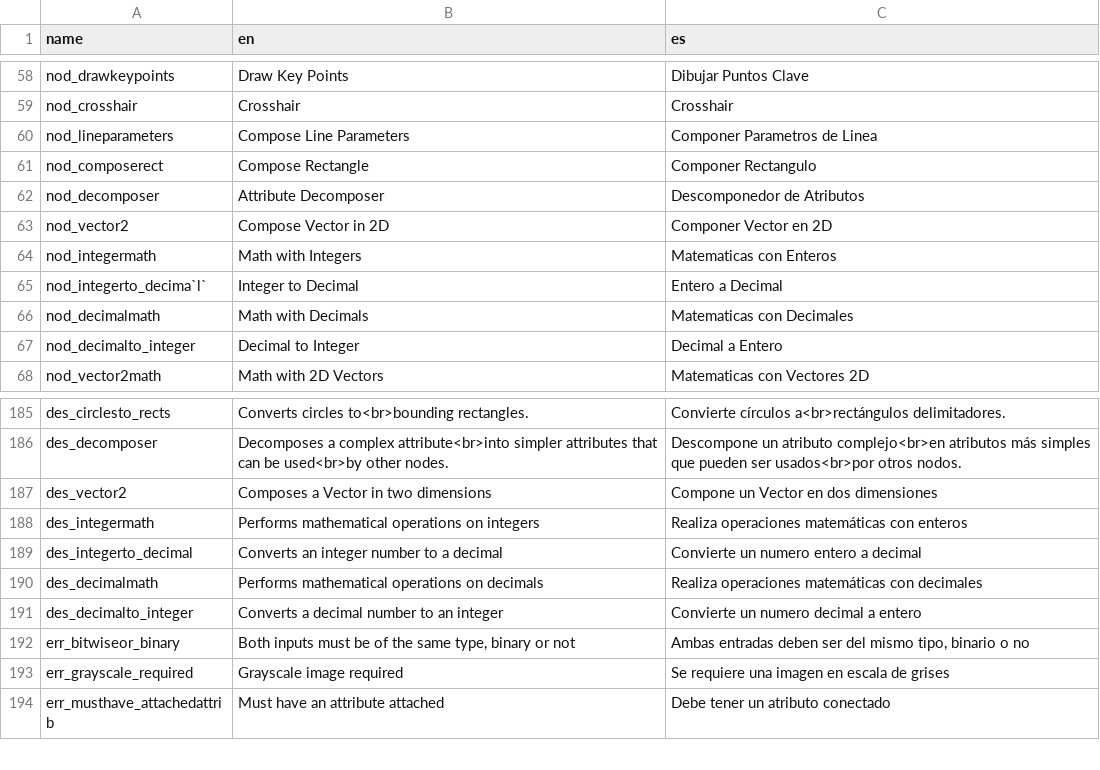
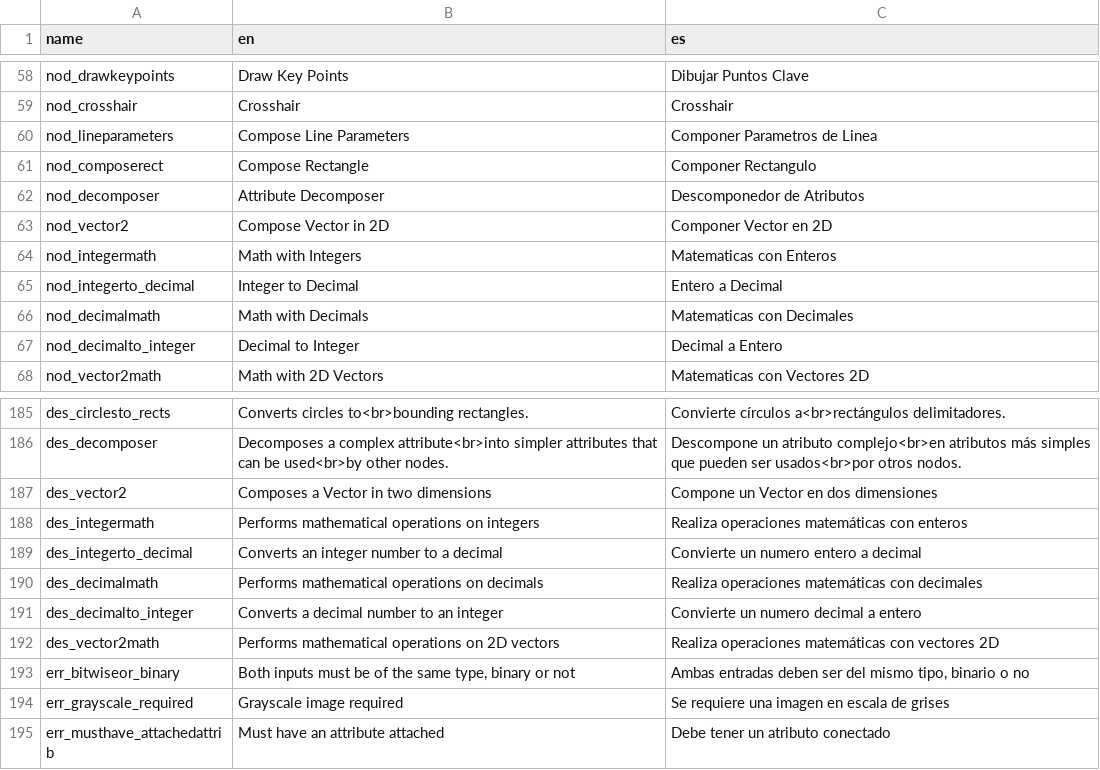
Before and after one commit to deltacv/PaperVision, a CSV file: PaperVision/src/main/resources/lang_pv.csv, drawn as a sheet; only a part is shown, gaps mark what is left out.

```diff
--- a/PaperVision/src/main/resources/lang_pv.csv
+++ b/PaperVision/src/main/resources/lang_pv.csv
@@ -64,3 +64,3 @@ nod_vector2,Compose Vector in 2D,Componer Vector en 2D
 nod_integermath,Math with Integers,Matematicas con Enteros
-nod_integerto_decima`l`,Integer to Decimal,Entero a Decimal
+nod_integerto_decimal,Integer to Decimal,Entero a Decimal
 nod_decimalmath,Math with Decimals,Matematicas con Decimales
@@ -191,2 +191,3 @@ des_decimalmath,Performs mathematical operations on decimals,Realiza operaciones
 des_decimalto_integer,Converts a decimal number to an integer,Convierte un numero decimal a entero
+des_vector2math,Performs mathematical operations on 2D vectors,Realiza operaciones matemáticas con vectores 2D
 err_bitwiseor_binary,"Both inputs must be of the same type, binary or not","Ambas entradas deben ser del mismo tipo, binario o no"
```
Also changed, not shown: 12 other files.
